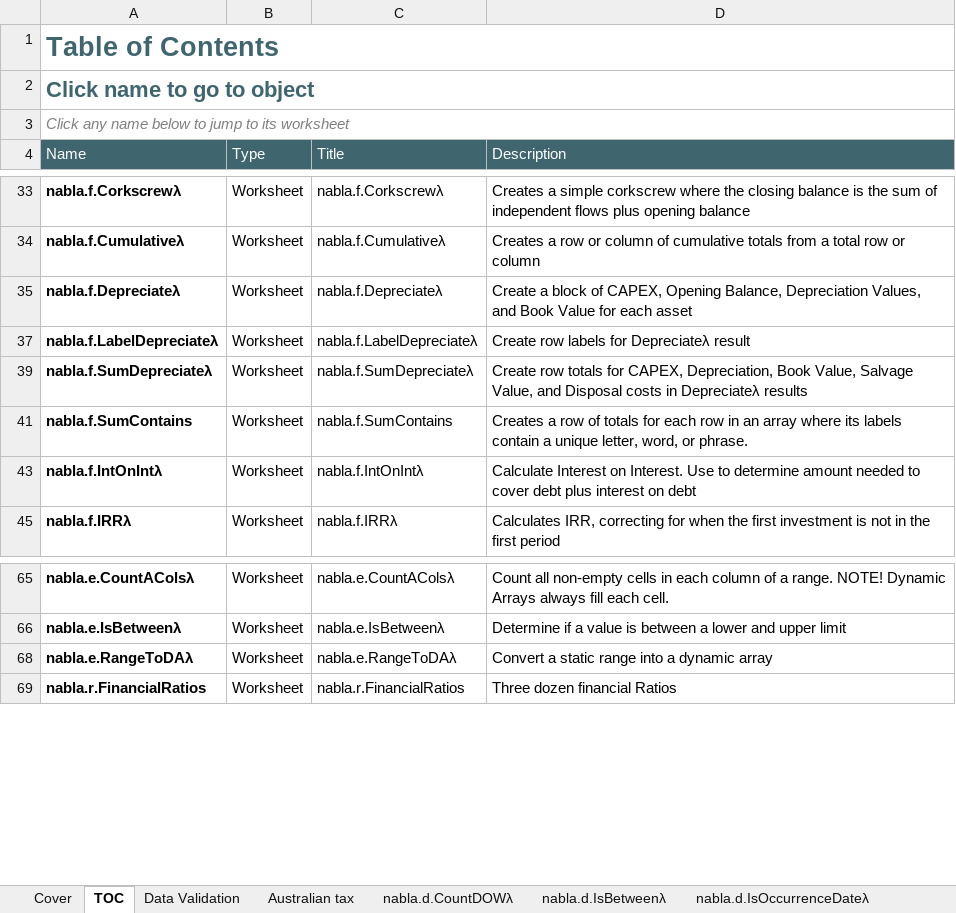
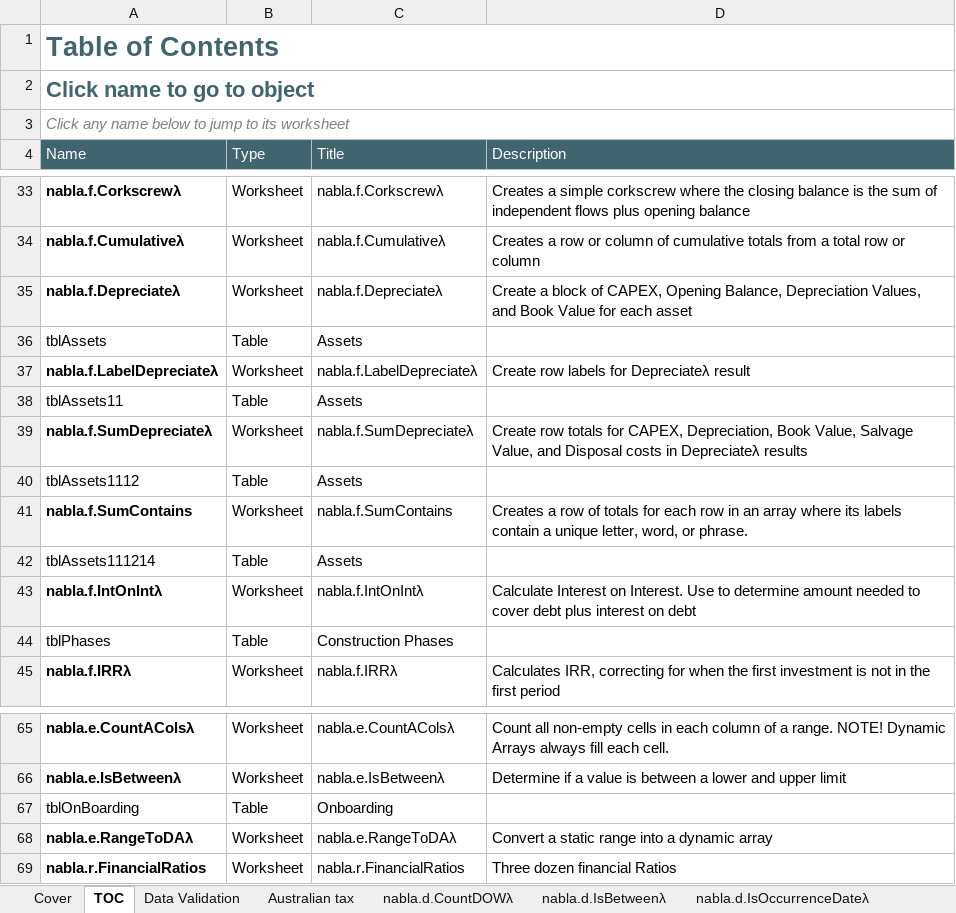
Before and after one commit to ryanduguid/Nabla, an Excel workbook: nabla.xlsx, sheet TOC, drawn as a sheet; only a part is shown, gaps mark what is left out; values as stored, in another font and other column widths than the file's, no borders; charts and pictures and conditional formats and table styles not drawn; the diff covers the shown part only; the diff names each change by its address in the sheet, - before the commit and + after, or states it on an @@ line.

Commit message:
Open the table of contents unfiltered
Upstream saved the TOC with its Type slicer restricted to Worksheet, so the
workbook opened with 16 of 66 entries hidden, every one of them describing a
table, with nothing on screen to say they existed.

The stored filter criteria and the stored row visibility also disagreed. Excel
trusts row flags on open and does not re-apply criteria, so the row retyped
from Worksheet to Function in the first round stayed visible although the
criteria excluded it, and would have vanished the moment anyone touched the
slicer.

Drops the filterColumn and unhides the 16 rows. The autoFilter element itself
stays, because the Type slicer binds to it; with no criteria it has nothing
applied.

The slicer was never at fault. Driven over COM it filters exclusively and
correctly: 1 Function, 16 Table, 49 Worksheet, and clearing restores all 66.

Verified: opens 66 of 66 visible, FilterMode false, no hidden rows, all three
slicer items selected; 1,129 formulas recalculate with 0 error cells;
138/138 assertions pass.

```diff
--- a/nabla.xlsx (sheet TOC)
+++ b/nabla.xlsx (sheet TOC)
@@ row 36 unhidden: tblAssets | Table | Assets @@
@@ row 38 unhidden: tblAssets11 | Table | Assets @@
@@ row 40 unhidden: tblAssets1112 | Table | Assets @@
@@ row 42 unhidden: tblAssets111214 | Table | Assets @@
@@ row 44 unhidden: tblPhases | Table | Construction Phases @@
@@ row 67 unhidden: tblOnBoarding | Table | Onboarding @@
```
Also changed, not shown: 10 hidden or unhidden rows elsewhere in this sheet, 2 other files.
